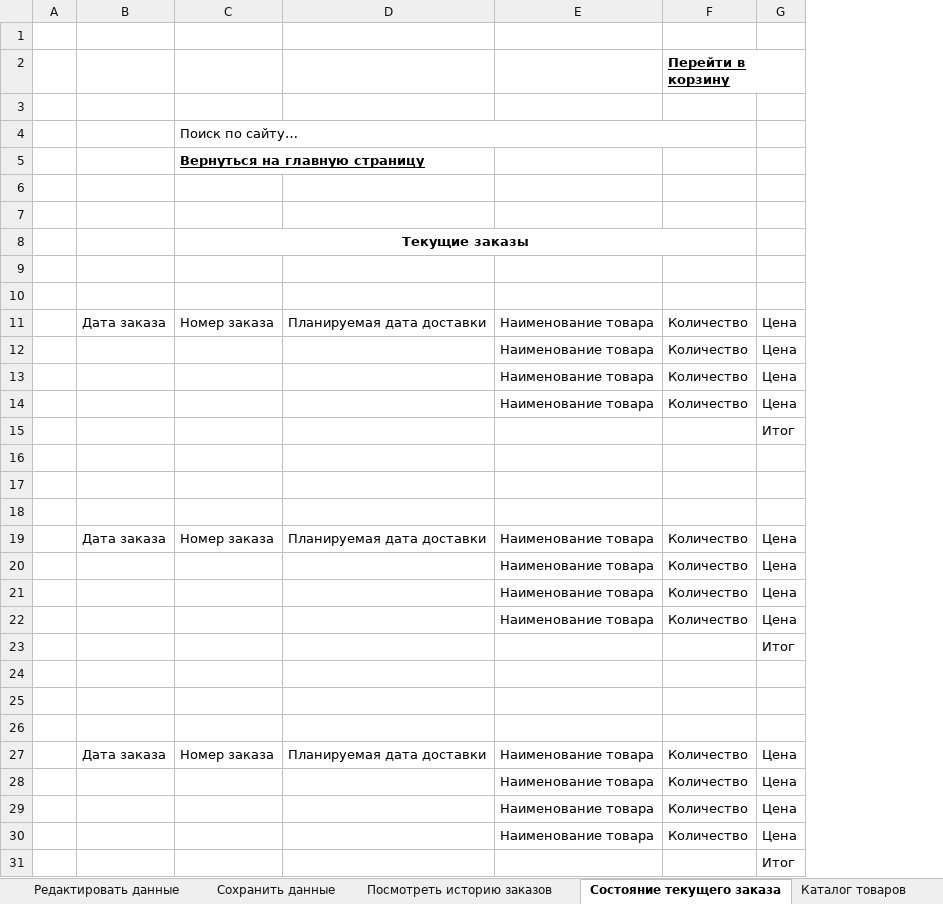
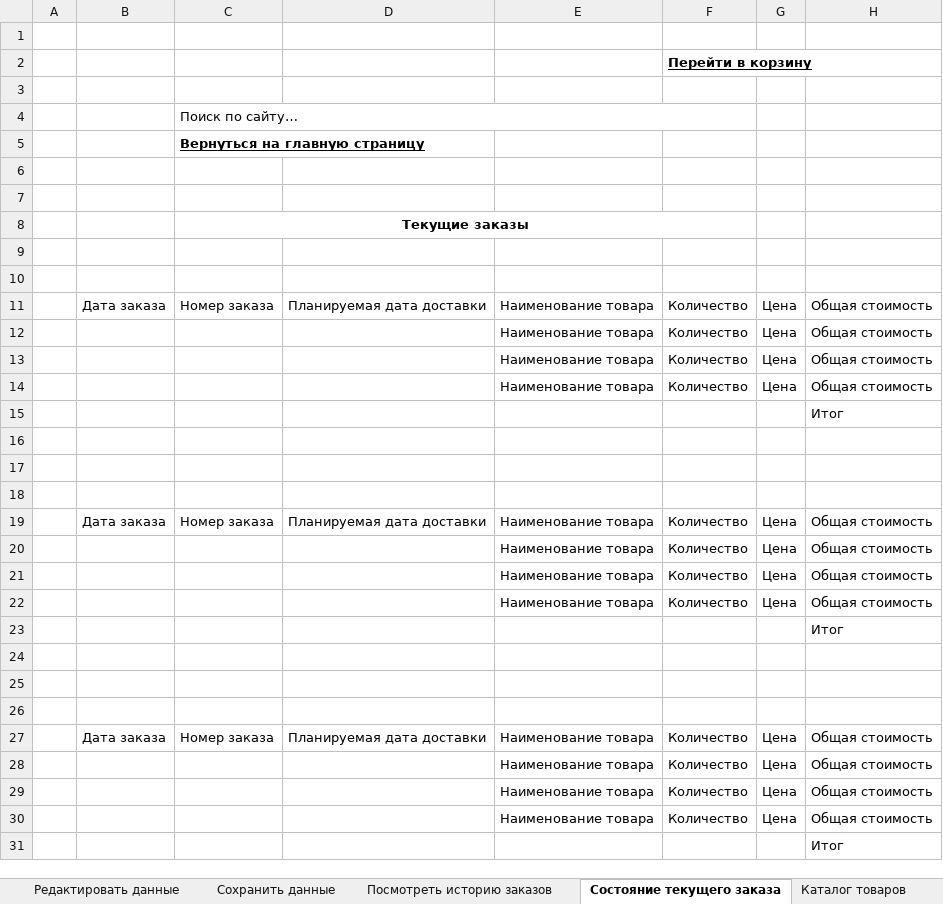
Before and after one commit to dov1988/MySuperShop, an Excel workbook: src/МакетMyShop.xlsx, sheet Состояние текущего заказа, drawn as a sheet; values as stored, in another font and other column widths than the file's, no borders; the diff names each change by its address in the sheet, - before the commit and + after, or states it on an @@ line.

```diff
--- a/src/МакетMyShop.xlsx (sheet Состояние текущего заказа)
+++ b/src/МакетMyShop.xlsx (sheet Состояние текущего заказа)
+column H, rows 11-31: Общая стоимость | Общая стоимость | Общая стоимость | Общая стоимость | Итог |  |  |  | Общая стоимость | Общая стоимость | Общая стоимость | Общая стоимость | Итог |  |  |  | Общая стоимость | Общая стоимость | Общая стоимость | Общая стоимость | Итог
-G15: Итог
+G15: (empty)
-G23: Итог
+G23: (empty)
-G31: Итог
+G31: (empty)
```
Also changed, not shown: sheet Посмотреть историю заказов, other sheet tabs, 15 other files.
